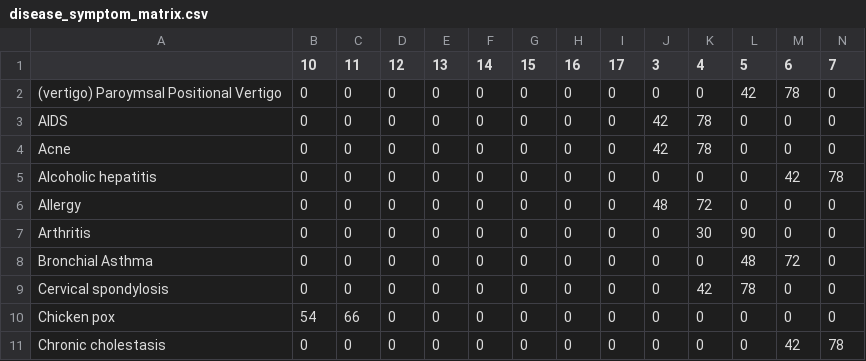
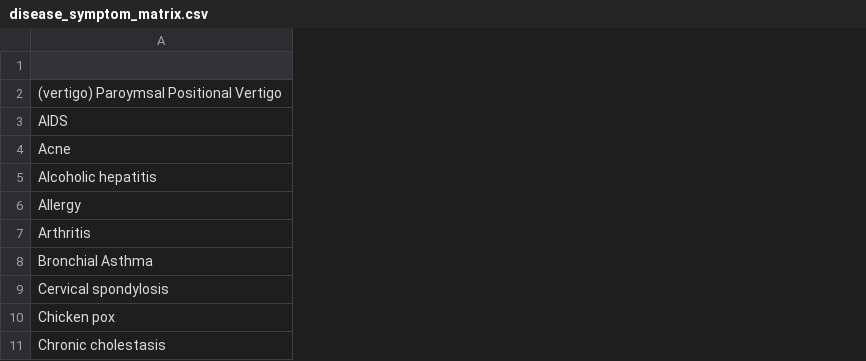
Before and after one commit to TanvirShawon20/AI-Disease-Prediction-System, a CSV file: data/processed/eda_outputs/disease_symptom_matrix.csv, drawn as a sheet; only a part is shown; the diff covers the shown part only; the diff names each change by its address in the sheet, - before the commit and + after, or states it on an @@ line.

```diff
--- a/data/processed/eda_outputs/disease_symptom_matrix.csv
+++ b/data/processed/eda_outputs/disease_symptom_matrix.csv
-column B (10), rows 2-11: 0 | 0 | 0 | 0 | 0 | 0 | 0 | 0 | 54 | 0
-column C (11), rows 2-11: 0 | 0 | 0 | 0 | 0 | 0 | 0 | 0 | 66 | 0
-column D (12), rows 2-11: all 0
-column E (13), rows 2-11: all 0
-column F (14), rows 2-11: all 0
-column G (15), rows 2-11: all 0
-column H (16), rows 2-11: all 0
-column I (17), rows 2-11: all 0
-column J (3), rows 2-11: 0 | 42 | 42 | 0 | 48 | 0 | 0 | 0 | 0 | 0
-column K (4), rows 2-11: 0 | 78 | 78 | 0 | 72 | 30 | 0 | 42 | 0 | 0
-column L (5), rows 2-11: 42 | 0 | 0 | 0 | 0 | 90 | 48 | 78 | 0 | 0
-column M (6), rows 2-11: 78 | 0 | 0 | 42 | 0 | 0 | 72 | 0 | 0 | 42
-column N (7), rows 2-11: 0 | 0 | 0 | 78 | 0 | 0 | 0 | 0 | 0 | 78
```
Also changed, not shown: 2 removed columns elsewhere in this file, 13 other files.
